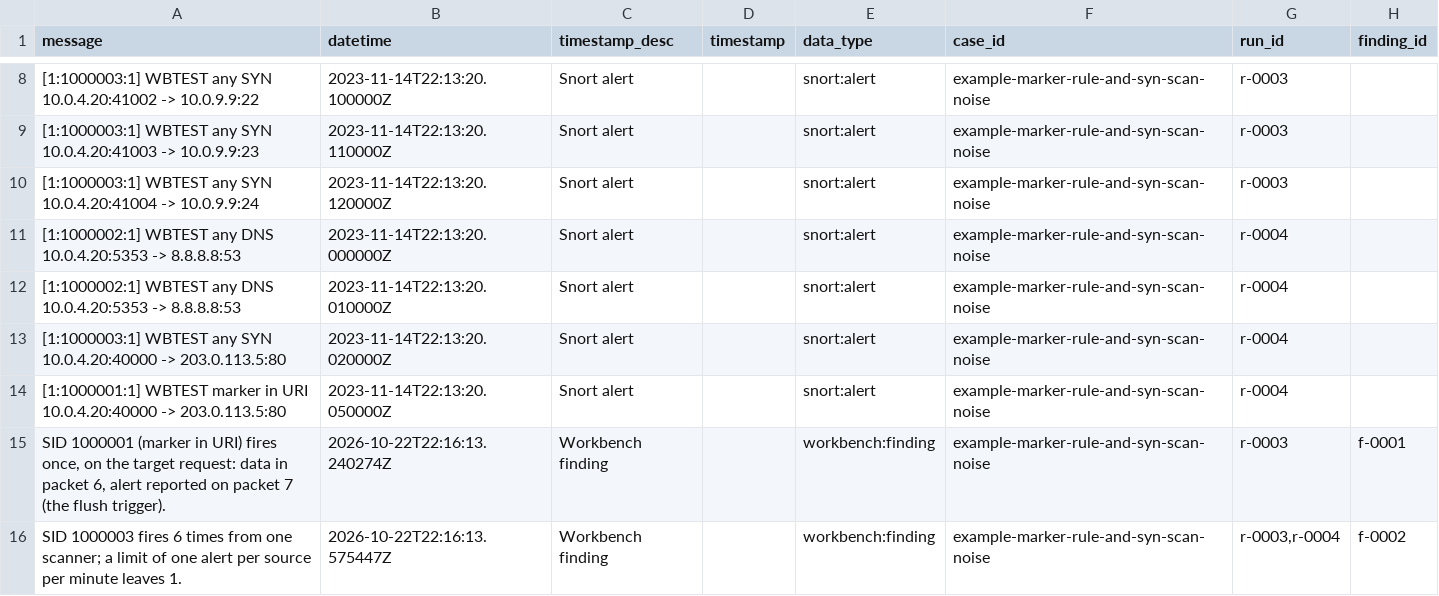
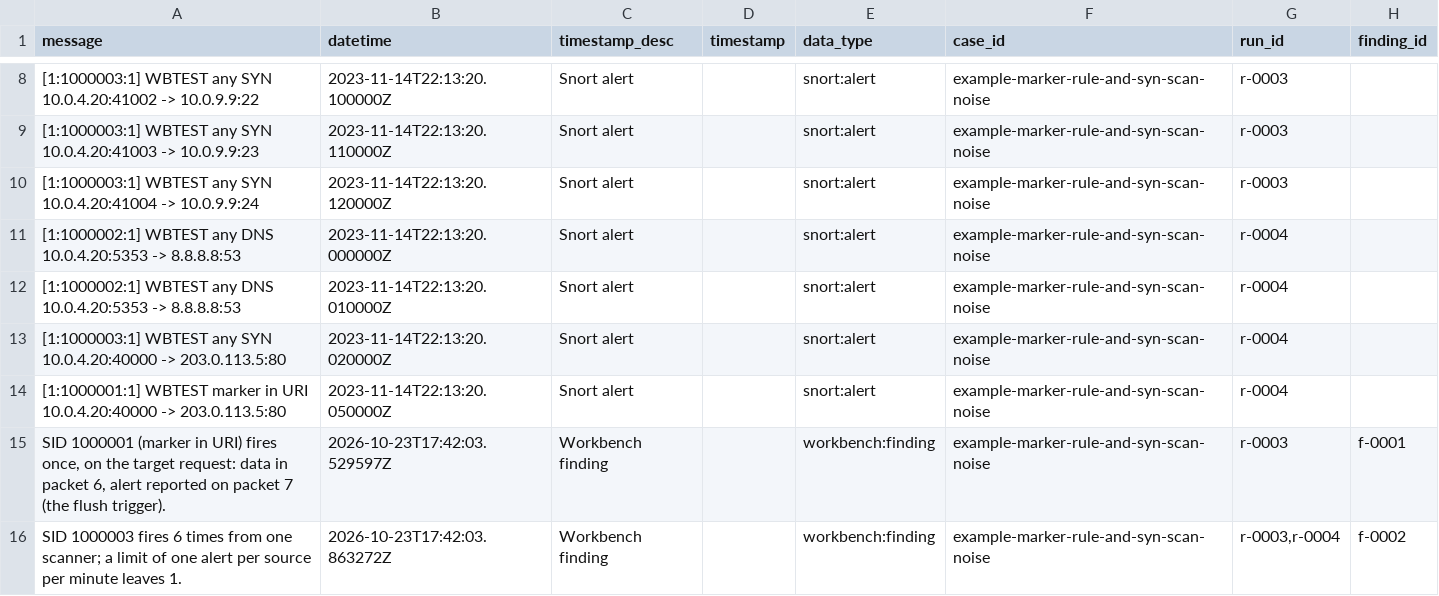
Before and after one commit to andrewbrooks/detection-workbench, a CSV file: docs/examples/case/example-marker-rule-and-syn-scan-noise/exports/example-marker-rule-and-syn-scan-noise-timesketch_csv.csv, drawn as a sheet; only a part is shown, gaps mark what is left out; the diff names each change by its address in the sheet, - before the commit and + after, or states it on an @@ line.

```diff
--- a/docs/examples/case/example-marker-rule-and-syn-scan-noise/exports/example-marker-rule-and-syn-scan-noise-timesketch_csv.csv
+++ b/docs/examples/case/example-marker-rule-and-syn-scan-noise/exports/example-marker-rule-and-syn-scan-noise-timesketch_csv.csv
-B15 (datetime): 2026-10-22T22:16:13.240274Z
+B15 (datetime): 2026-10-23T17:42:03.529597Z
-B16 (datetime): 2026-10-22T22:16:13.575447Z
+B16 (datetime): 2026-10-23T17:42:03.863272Z
```
Also changed, not shown: 27 other files.
